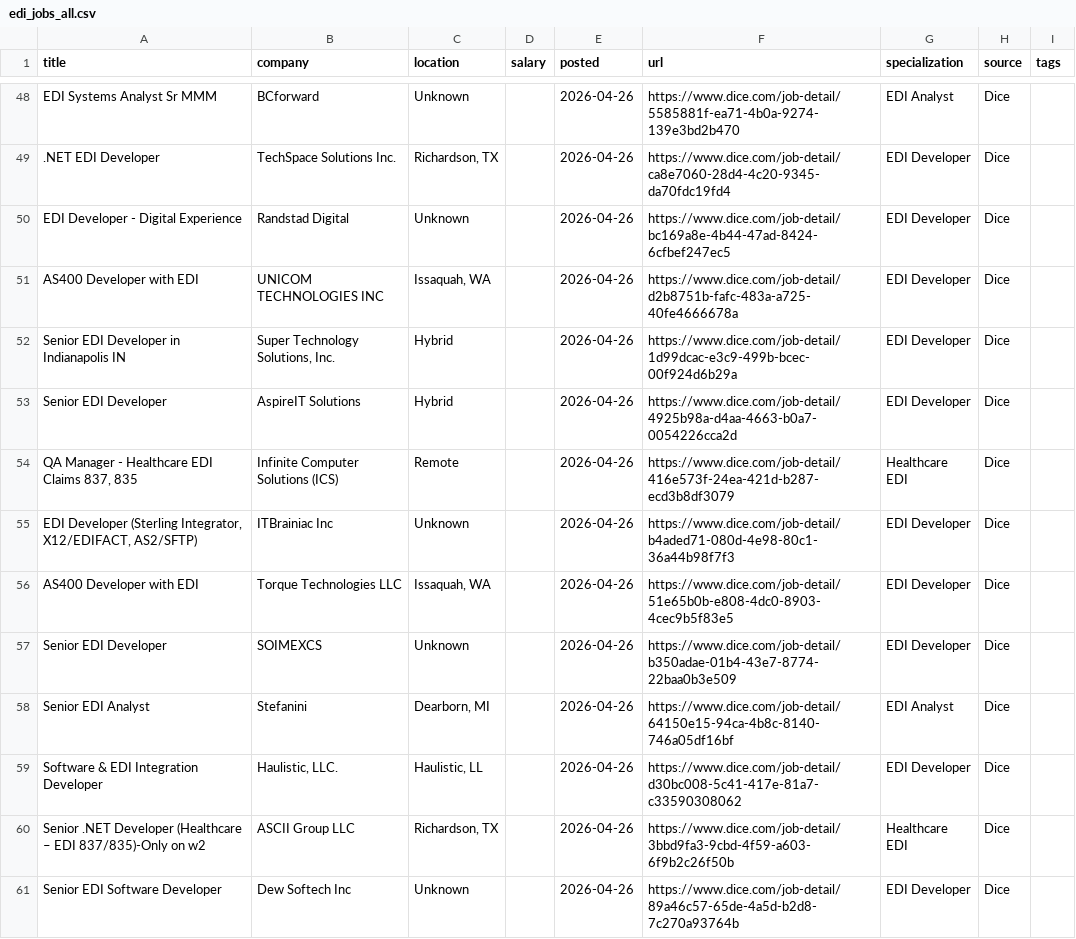
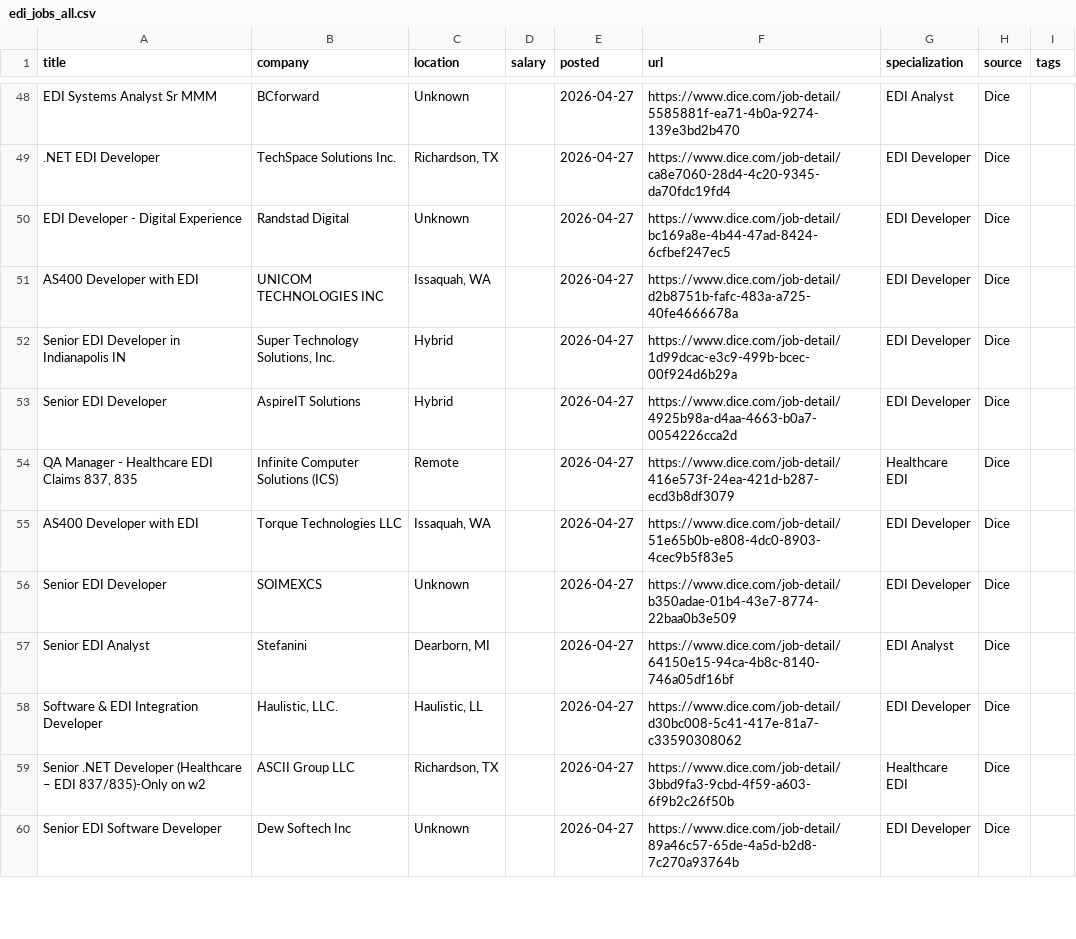
Before and after one commit to remoteediproject-ctrl/remoteedi-jobs, a CSV file: edi_jobs_all.csv, drawn as a sheet; only a part is shown, gaps mark what is left out; removed rows and columns are numbered as before the commit, all else as after; the diff covers the shown part only; the diff names each change by its address in the sheet, - before the commit and + after, or states it on an @@ line.

```diff
--- a/edi_jobs_all.csv
+++ b/edi_jobs_all.csv
-E48:E54 (posted): 2026-04-26
+E48:E54 (posted): 2026-04-27
-row 55: EDI Developer (Sterling Integrator, X12/EDIFACT, AS2/SFTP) | ITBrainiac Inc | Unknown |  | 2026-04-26 | https://www.dice.com/job-detail/b4aded71-080d-4e98-80c1-36a44b98f7f3 | EDI Developer | Dice
-E55:E60 (posted): 2026-04-26
+E55:E60 (posted): 2026-04-27
```
Also changed, not shown: 4 added rows, 2 removed rows, 10 moved rows and 31 edited cells elsewhere in this file, 2 other files.
